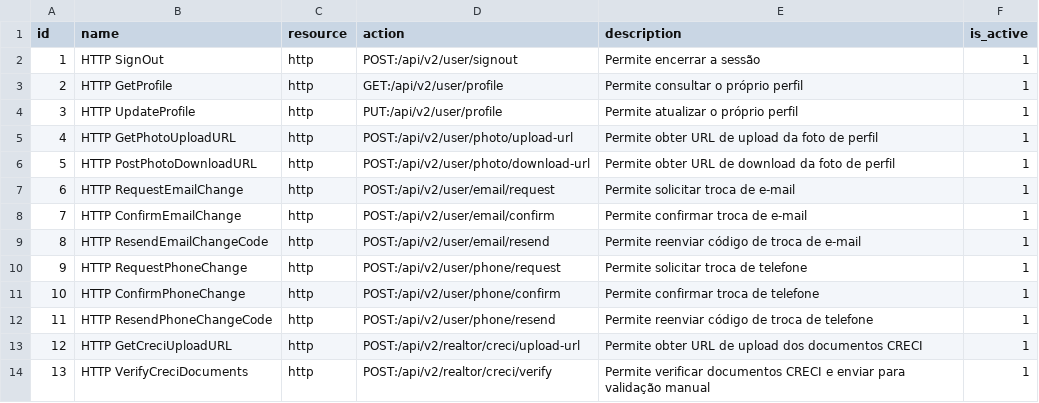
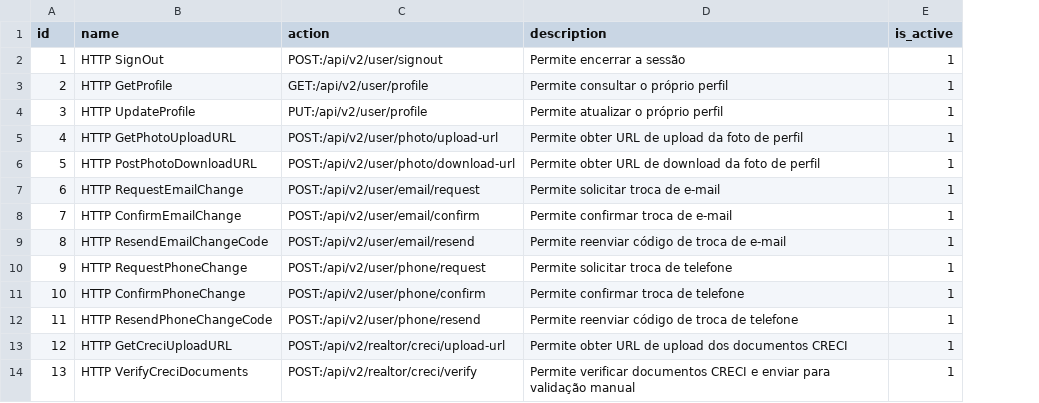
Before and after one commit to projeto-toq/toq_server, a CSV file: data/base_permissions.csv, drawn as a sheet; only a part is shown; the diff names each change by its address in the sheet, - before the commit and + after, or states it on an @@ line.

```diff
--- a/data/base_permissions.csv
+++ b/data/base_permissions.csv
-column C (resource), rows 2-14: all http
```
Also changed, not shown: data/base_role_permissions.csv, 8 other files.
